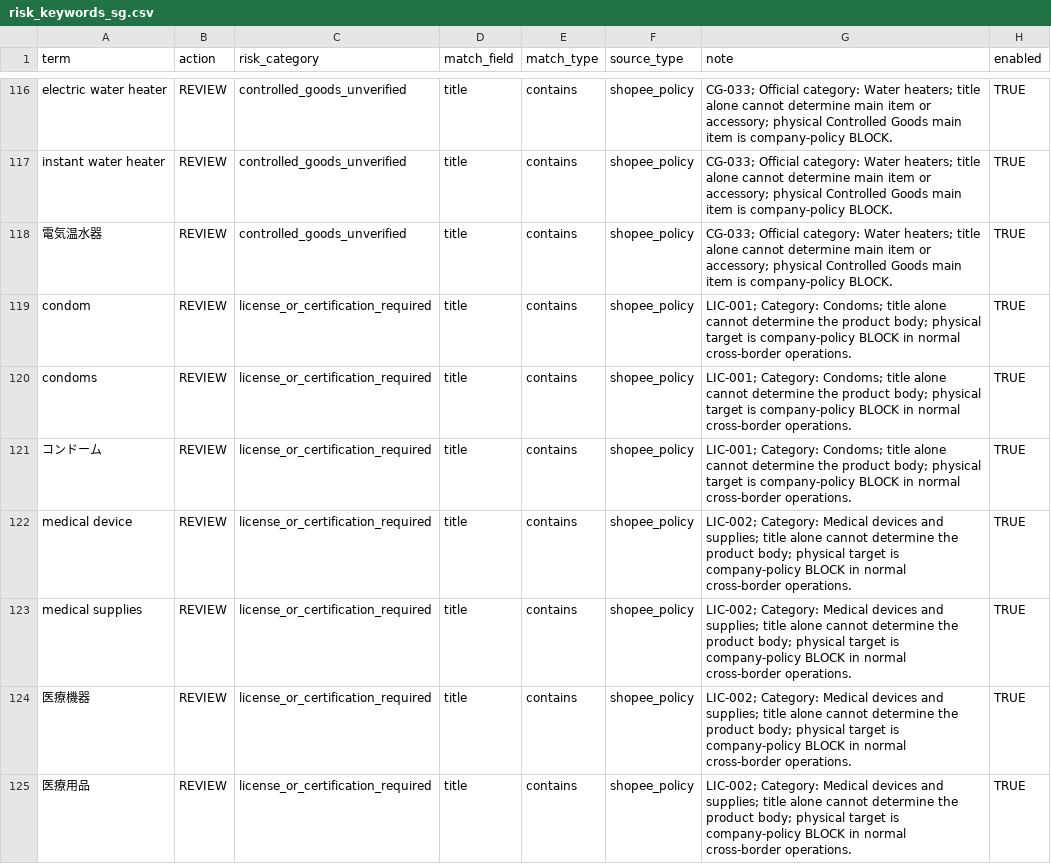
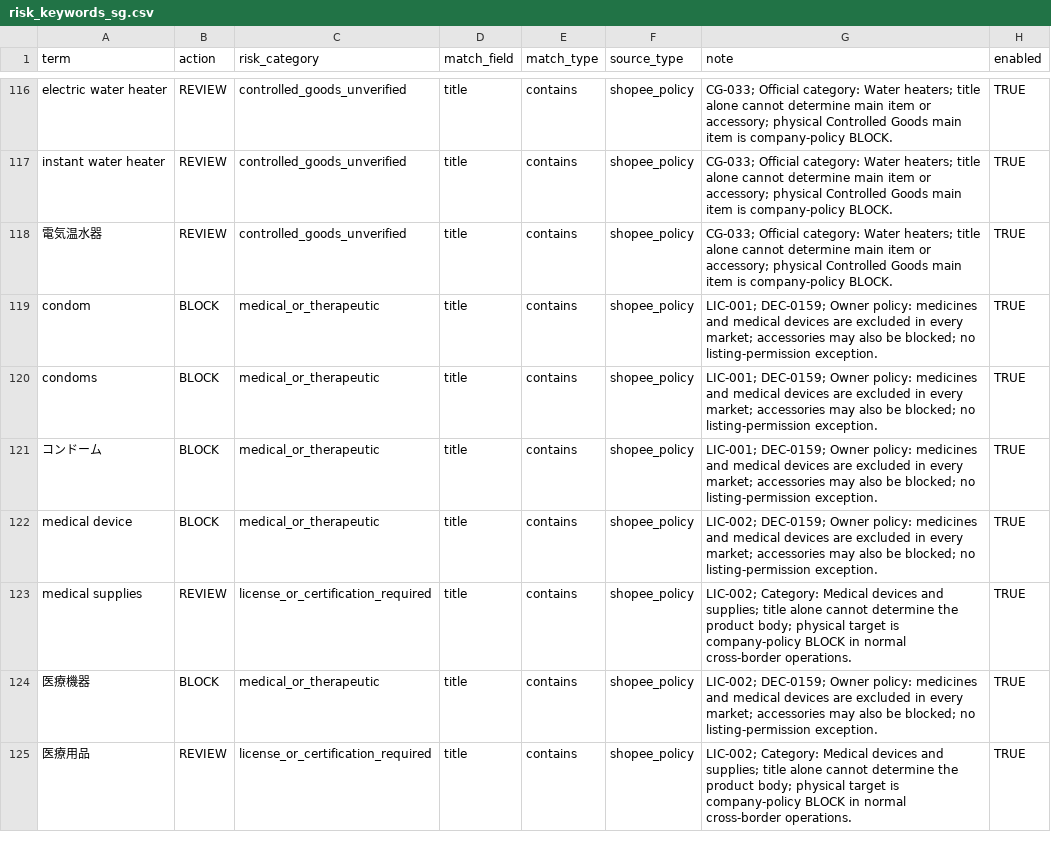
Before and after one commit to hagiwara777/shopee-expansion-tool, a CSV file: guardrails/risk_keywords_sg.csv, drawn as a sheet; only a part is shown, gaps mark what is left out; the diff covers the shown part only.

```diff
--- a/guardrails/risk_keywords_sg.csv
+++ b/guardrails/risk_keywords_sg.csv
@@ -118,8 +118,8 @@ instant water heater,REVIEW,controlled_goods_unverified,title,contains,shopee_po
 電気温水器,REVIEW,controlled_goods_unverified,title,contains,shopee_policy,"CG-033; Official category: Water heaters; title alone cannot determine main item or accessory; physical Controlled Goods main item is company-policy BLOCK.",TRUE
-condom,REVIEW,license_or_certification_required,title,contains,shopee_policy,"LIC-001; Category: Condoms; title alone cannot determine the product body; physical target is company-policy BLOCK in normal cross-border operations.",TRUE
-condoms,REVIEW,license_or_certification_required,title,contains,shopee_policy,"LIC-001; Category: Condoms; title alone cannot determine the product body; physical target is company-policy BLOCK in normal cross-border operations.",TRUE
-コンドーム,REVIEW,license_or_certification_required,title,contains,shopee_policy,"LIC-001; Category: Condoms; title alone cannot determine the product body; physical target is company-policy BLOCK in normal cross-border operations.",TRUE
-medical device,REVIEW,license_or_certification_required,title,contains,shopee_policy,"LIC-002; Category: Medical devices and supplies; title alone cannot determine the product body; physical target is company-policy BLOCK in normal cross-border operations.",TRUE
+condom,BLOCK,medical_or_therapeutic,title,contains,shopee_policy,LIC-001; DEC-0159; Owner policy: medicines and medical devices are excluded in every market; accessories may also be blocked; no listing-permission exception.,TRUE
+condoms,BLOCK,medical_or_therapeutic,title,contains,shopee_policy,LIC-001; DEC-0159; Owner policy: medicines and medical devices are excluded in every market; accessories may also be blocked; no listing-permission exception.,TRUE
+コンドーム,BLOCK,medical_or_therapeutic,title,contains,shopee_policy,LIC-001; DEC-0159; Owner policy: medicines and medical devices are excluded in every market; accessories may also be blocked; no listing-permission exception.,TRUE
+medical device,BLOCK,medical_or_therapeutic,title,contains,shopee_policy,LIC-002; DEC-0159; Owner policy: medicines and medical devices are excluded in every market; accessories may also be blocked; no listing-permission exception.,TRUE
 medical supplies,REVIEW,license_or_certification_required,title,contains,shopee_policy,"LIC-002; Category: Medical devices and supplies; title alone cannot determine the product body; physical target is company-policy BLOCK in normal cross-border operations.",TRUE
-医療機器,REVIEW,license_or_certification_required,title,contains,shopee_policy,"LIC-002; Category: Medical devices and supplies; title alone cannot determine the product body; physical target is company-policy BLOCK in normal cross-border operations.",TRUE
+医療機器,BLOCK,medical_or_therapeutic,title,contains,shopee_policy,LIC-002; DEC-0159; Owner policy: medicines and medical devices are excluded in every market; accessories may also be blocked; no listing-permission exception.,TRUE
 医療用品,REVIEW,license_or_certification_required,title,contains,shopee_policy,"LIC-002; Category: Medical devices and supplies; title alone cannot determine the product body; physical target is company-policy BLOCK in normal cross-border operations.",TRUE
```
Also changed, not shown: 4 added rows and 42 edited cells elsewhere in this file, guardrails/risk_keywords_ph.csv, 8 other files.
